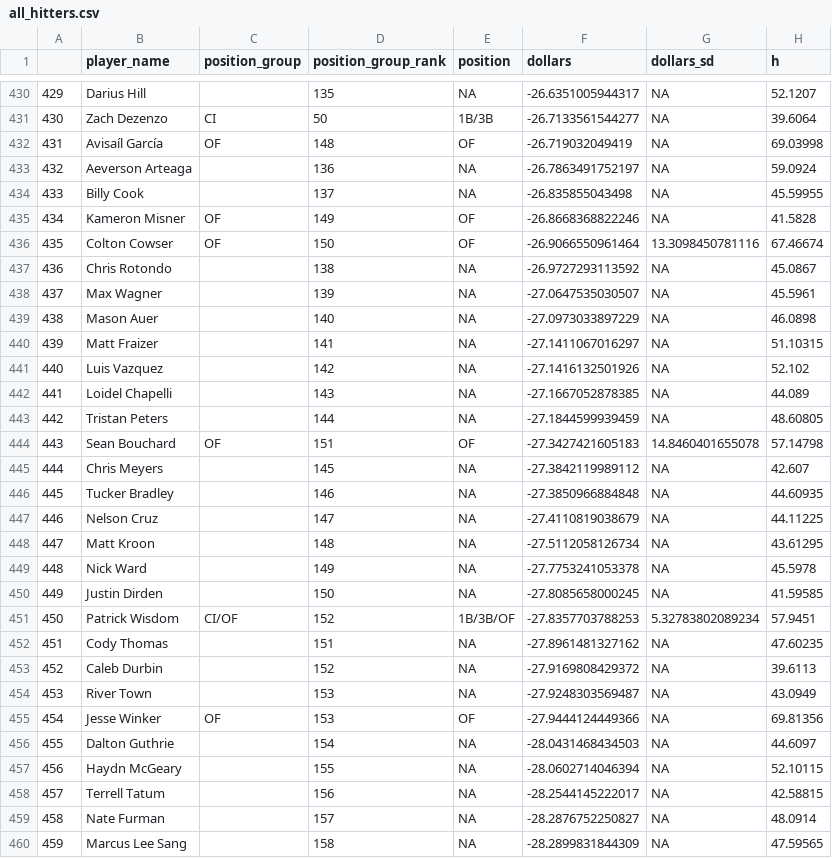
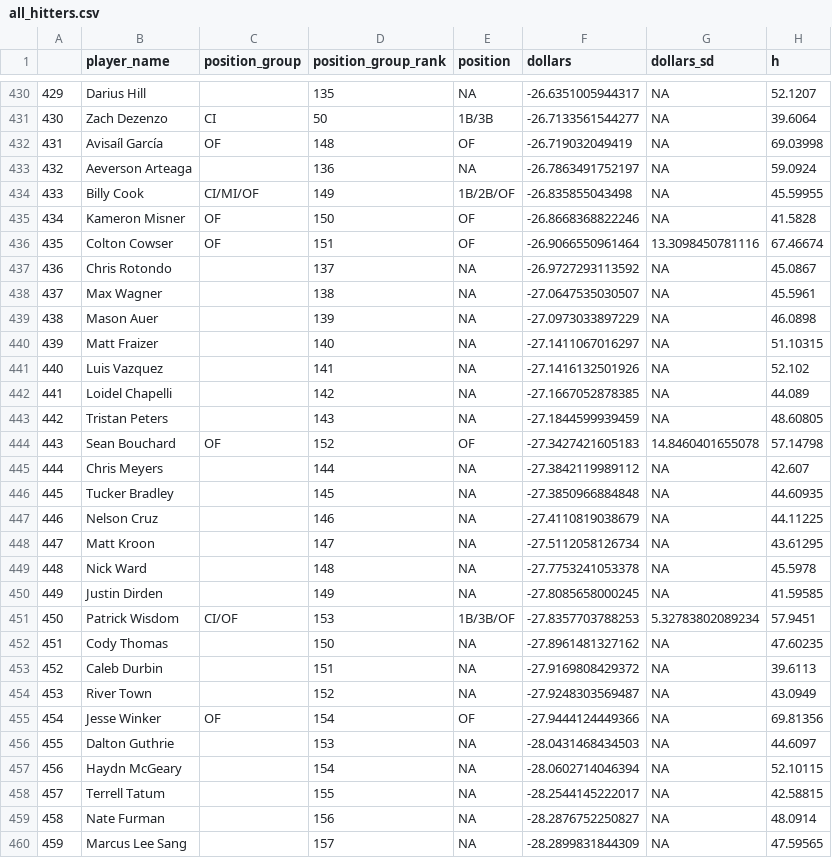
Before and after one commit to SamuelLachance/Betting, a CSV file: ottoneu/all_hitters.csv, drawn as a sheet; only a part is shown, gaps mark what is left out; the diff covers the shown part only; the diff names each change by its address in the sheet, - before the commit and + after, or states it on an @@ line.

```diff
--- a/ottoneu/all_hitters.csv
+++ b/ottoneu/all_hitters.csv
-C434 (position_group): (empty)
+C434 (position_group): CI/MI/OF
-D434 (position_group_rank): 137
+D434 (position_group_rank): 149
-E434 (position): NA
+E434 (position): 1B/2B/OF
-D435 (position_group_rank): 149
+D435 (position_group_rank): 150
-D436 (position_group_rank): 150
+D436 (position_group_rank): 151
-D437 (position_group_rank): 138
+D437 (position_group_rank): 137
-D438 (position_group_rank): 139
+D438 (position_group_rank): 138
-D439 (position_group_rank): 140
+D439 (position_group_rank): 139
-D440 (position_group_rank): 141
+D440 (position_group_rank): 140
-D441 (position_group_rank): 142
+D441 (position_group_rank): 141
-D442 (position_group_rank): 143
+D442 (position_group_rank): 142
-D443 (position_group_rank): 144
+D443 (position_group_rank): 143
-D444 (position_group_rank): 151
+D444 (position_group_rank): 152
-D445 (position_group_rank): 145
+D445 (position_group_rank): 144
-D446 (position_group_rank): 146
+D446 (position_group_rank): 145
-D447 (position_group_rank): 147
+D447 (position_group_rank): 146
-D448 (position_group_rank): 148
+D448 (position_group_rank): 147
-D449 (position_group_rank): 149
+D449 (position_group_rank): 148
-D450 (position_group_rank): 150
+D450 (position_group_rank): 149
-D451 (position_group_rank): 152
+D451 (position_group_rank): 153
-D452 (position_group_rank): 151
+D452 (position_group_rank): 150
-D453 (position_group_rank): 152
+D453 (position_group_rank): 151
-D454 (position_group_rank): 153
+D454 (position_group_rank): 152
-D455 (position_group_rank): 153
+D455 (position_group_rank): 154
-D456 (position_group_rank): 154
+D456 (position_group_rank): 153
-D457 (position_group_rank): 155
+D457 (position_group_rank): 154
-D458 (position_group_rank): 156
+D458 (position_group_rank): 155
-D459 (position_group_rank): 157
+D459 (position_group_rank): 156
-D460 (position_group_rank): 158
+D460 (position_group_rank): 157
```
Also changed, not shown: 35 edited cells elsewhere in this file, ottoneu/all_pitchers.csv, ottoneu/bum_bum_pitchers.csv, 4 other files.
